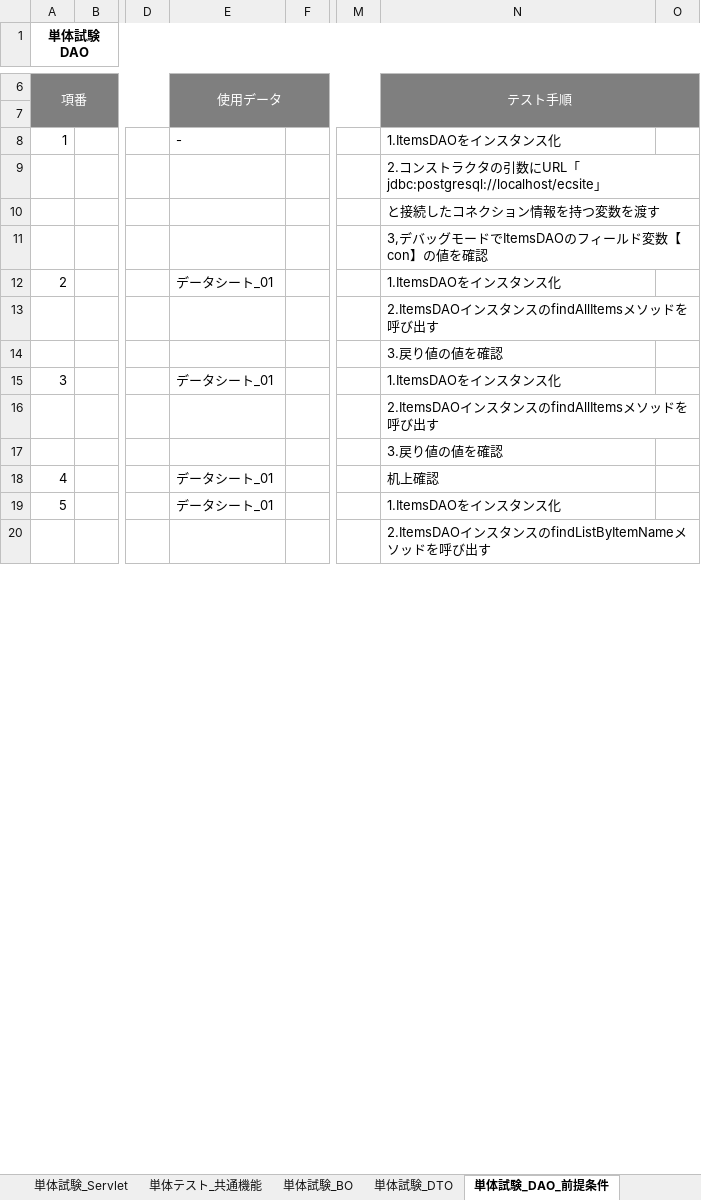
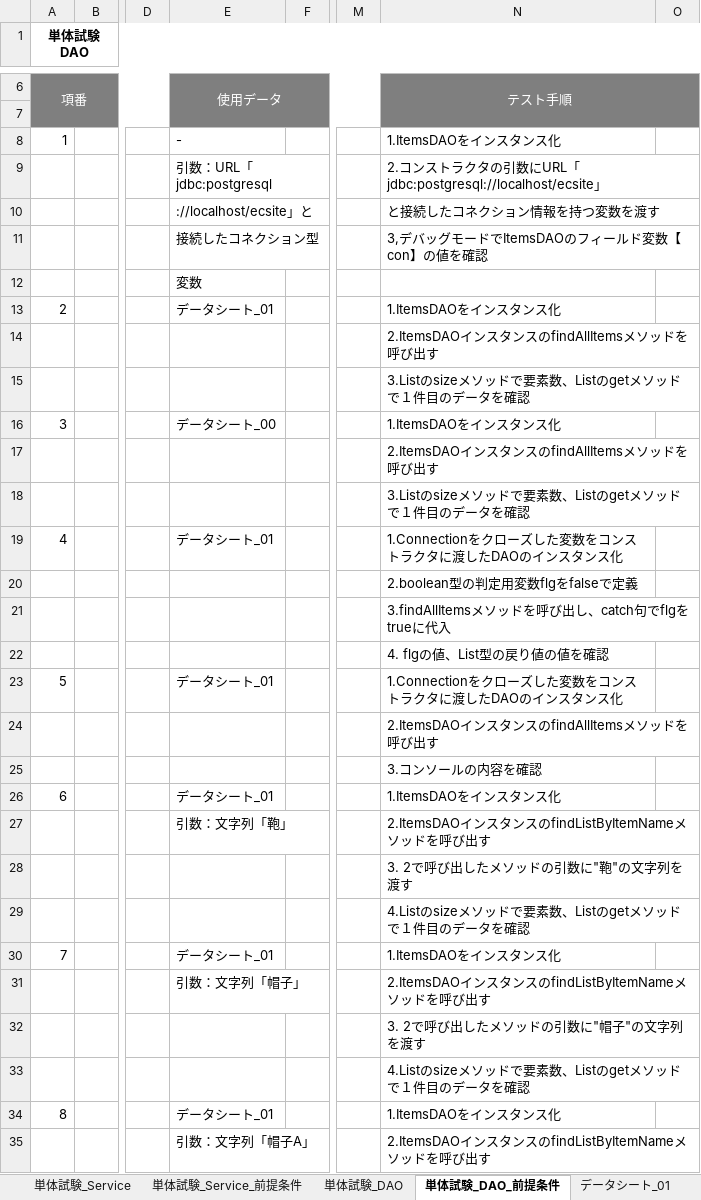
Before and after one commit to kmajima1011/dev, an Excel workbook: 099-納品物/030-試験/031-単体試験計画書兼結果書.xlsx, sheet 単体試験_DAO_前提条件, drawn as a sheet; only a part is shown, gaps mark what is left out; the shorter side is filled out with more unchanged rows; values as stored, in another font and other column widths than the file's, no borders; removed rows and columns are numbered as before the commit, all else as after; rows hold the shown columns only; the diff covers the shown part only; the diff names each change by its address in the sheet, - before the commit and + after, or states it on an @@ line.

```diff
--- a/099-納品物/030-試験/031-単体試験計画書兼結果書.xlsx (sheet 単体試験_DAO_前提条件)
+++ b/099-納品物/030-試験/031-単体試験計画書兼結果書.xlsx (sheet 単体試験_DAO_前提条件)
-sheet tab: 単体試験_BO
+sheet tab: 単体試験_Service
+sheet tab: 単体試験_Service_前提条件
-E9: (empty)
+E9: 引数：URL「jdbc:postgresql
-E10: (empty)
+E10: ://localhost/ecsite」と
-E11: (empty)
+E11: 接続したコネクション型
+row 12:  |  |  | 変数
-N15: 3.戻り値の値を確認
+N15: 3.Listのsizeメソッドで要素数、Listのgetメソッドで１件目のデータを確認
+row 16: 3 |  |  | データシート_00 |  |  | 1.ItemsDAOをインスタンス化
@@ row 16 moved to row 17: 2.ItemsDAOインスタンスのfindAllItemsメソッドを呼び出す @@
+row 18:  |  |  |  |  |  | 3.Listのsizeメソッドで要素数、Listのgetメソッドで１件目のデータを確認
+row 19: 4 |  |  | データシート_01 |  |  | 1.Connectionをクローズした変数をコンストラクタに渡したDAOのインスタンス化
+row 20:  |  |  |  |  |  | 2.boolean型の判定用変数flgをfalseで定義
+row 21:  |  |  |  |  |  | 3.findAllItemsメソッドを呼び出し、catch句でflgをtrueに代入
+row 22:  |  |  |  |  |  | 4. flgの値、List型の戻り値の値を確認
+row 23: 5 |  |  | データシート_01 |  |  | 1.Connectionをクローズした変数をコンストラクタに渡したDAOのインスタンス化
+row 24:  |  |  |  |  |  | 2.ItemsDAOインスタンスのfindAllItemsメソッドを呼び出す
+row 25:  |  |  |  |  |  | 3.コンソールの内容を確認
@@ column A (単体試験 DAO) renumbered between rows 26 and 162 @@
+row 27:  |  |  | 引数：文字列「鞄」 |  |  | 2.ItemsDAOインスタンスのfindListByItemNameメソッドを呼び出す
-N28: 3.戻り値の値を確認
+N28: 3. 2で呼び出したメソッドの引数に"鞄"の文字列を渡す
-row 18: 4 |  |  | データシート_01 |  |  | 机上確認
+row 29:  |  |  |  |  |  | 4.Listのsizeメソッドで要素数、Listのgetメソッドで１件目のデータを確認
+row 31:  |  |  | 引数：文字列「帽子」 |  |  | 2.ItemsDAOインスタンスのfindListByItemNameメソッドを呼び出す
+row 32:  |  |  |  |  |  | 3. 2で呼び出したメソッドの引数に"帽子"の文字列を渡す
+row 33:  |  |  |  |  |  | 4.Listのsizeメソッドで要素数、Listのgetメソッドで１件目のデータを確認
@@ row 137 moved to row 34: 8 @@
+row 35:  |  |  | 引数：文字列「帽子A」 |  |  | 2.ItemsDAOインスタンスのfindListByItemNameメソッドを呼び出す
```
Also changed, not shown: 51 added rows, 99 removed rows, 12 moved rows and 25 edited cells elsewhere in this sheet, sheet 単体試験_DAO, sheet データシート_01, other sheet tabs, 000-要件定義/006-要件定義書.xlsx, 020-内部_プログラミング設計/022-クラス仕様書/商品検索機能/Service/SearchResultService_クラス仕様書.xlsx, 9 other files.
